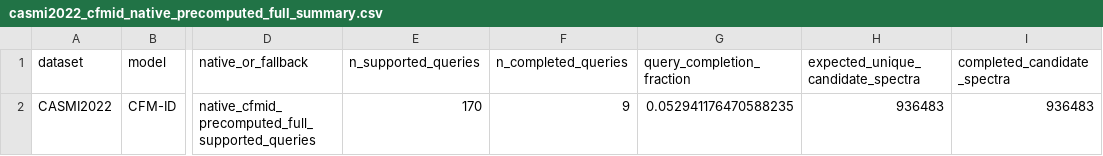
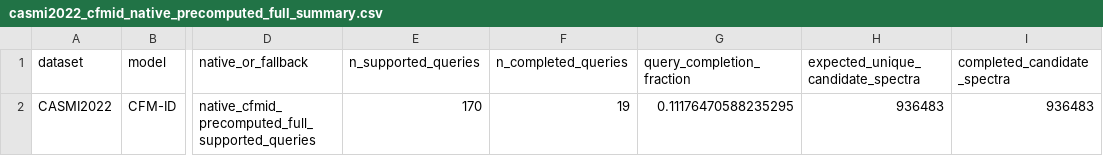
Before and after one commit to zhome1226/FragAnnotor, a CSV file: results/casmi2022_cfmid_native_precomputed_full_v1/casmi2022_cfmid_native_precomputed_full_summary.csv, drawn as a sheet; only a part is shown, gaps mark what is left out; the diff names each change by its address in the sheet, - before the commit and + after, or states it on an @@ line.

```diff
--- a/results/casmi2022_cfmid_native_precomputed_full_v1/casmi2022_cfmid_native_precomputed_full_summary.csv
+++ b/results/casmi2022_cfmid_native_precomputed_full_v1/casmi2022_cfmid_native_precomputed_full_summary.csv
-F2 (n_completed_queries): 9
+F2 (n_completed_queries): 19
-G2 (query_completion_fraction): 0.052941176470588235
+G2 (query_completion_fraction): 0.11176470588235295
```
Also changed, not shown: results/casmi_full_completion_audit_v1/full_completion_status.csv, results/casmi_full_completion_audit_v1/ms2deepscore_full_library_readiness.csv, 3 other files.
